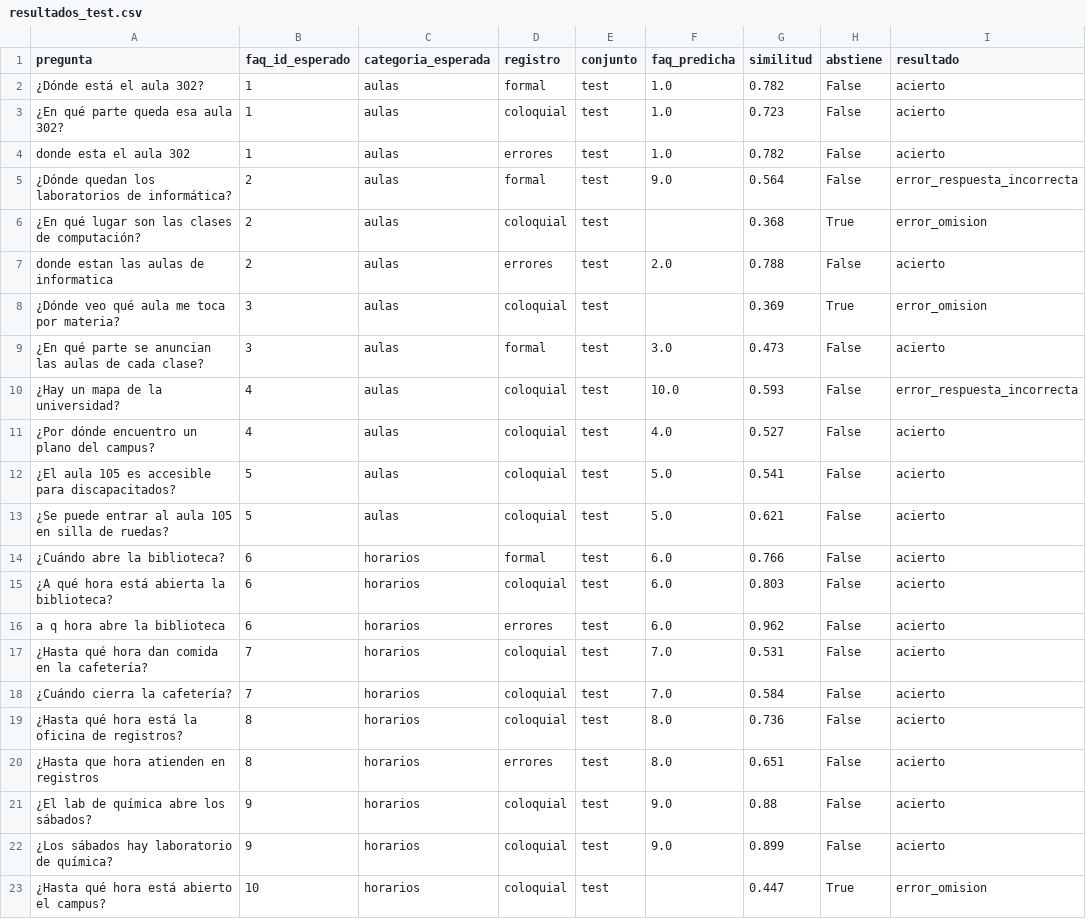
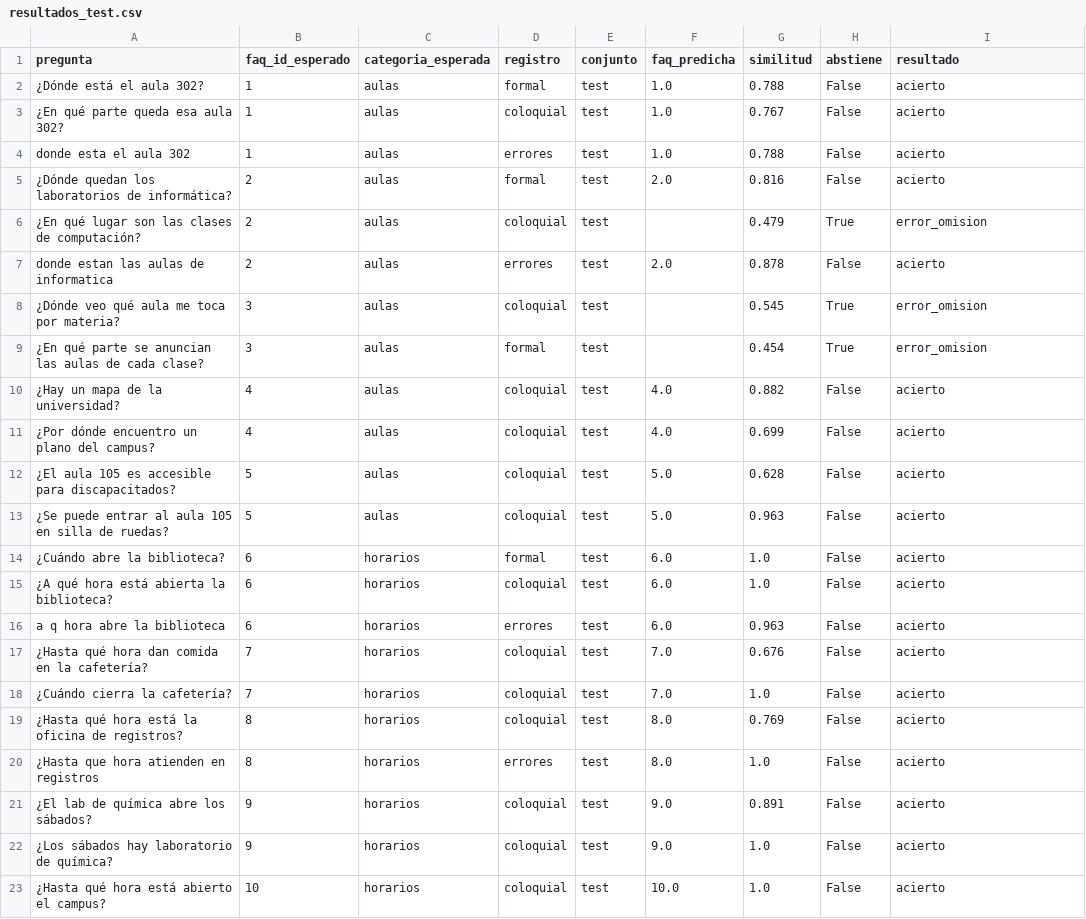
Before and after one commit to michaelventura01/ABEL-ASISTENTE_GUIA_SERVICIOS_ACADEMICOS, a CSV file: bedeles-mvp/eval/resultados_test.csv, drawn as a sheet; only a part is shown; the diff covers the shown part only.

```diff
--- a/bedeles-mvp/eval/resultados_test.csv
+++ b/bedeles-mvp/eval/resultados_test.csv
@@ -1,23 +1,23 @@
 pregunta,faq_id_esperado,categoria_esperada,registro,conjunto,faq_predicha,similitud,abstiene,resultado
-¿Dónde está el aula 302?,1,aulas,formal,test,1.0,0.782,False,acierto
-¿En qué parte queda esa aula 302?,1,aulas,coloquial,test,1.0,0.723,False,acierto
-donde esta el aula 302,1,aulas,errores,test,1.0,0.782,False,acierto
-¿Dónde quedan los laboratorios de informática?,2,aulas,formal,test,9.0,0.564,False,error_respuesta_incorrecta
-¿En qué lugar son las clases de computación?,2,aulas,coloquial,test,,0.368,True,error_omision
-donde estan las aulas de informatica,2,aulas,errores,test,2.0,0.788,False,acierto
-¿Dónde veo qué aula me toca por materia?,3,aulas,coloquial,test,,0.369,True,error_omision
-¿En qué parte se anuncian las aulas de cada clase?,3,aulas,formal,test,3.0,0.473,False,acierto
-¿Hay un mapa de la universidad?,4,aulas,coloquial,test,10.0,0.593,False,error_respuesta_incorrecta
-¿Por dónde encuentro un plano del campus?,4,aulas,coloquial,test,4.0,0.527,False,acierto
-¿El aula 105 es accesible para discapacitados?,5,aulas,coloquial,test,5.0,0.541,False,acierto
-¿Se puede entrar al aula 105 en silla de ruedas?,5,aulas,coloquial,test,5.0,0.621,False,acierto
-¿Cuándo abre la biblioteca?,6,horarios,formal,test,6.0,0.766,False,acierto
-¿A qué hora está abierta la biblioteca?,6,horarios,coloquial,test,6.0,0.803,False,acierto
-a q hora abre la biblioteca,6,horarios,errores,test,6.0,0.962,False,acierto
-¿Hasta qué hora dan comida en la cafetería?,7,horarios,coloquial,test,7.0,0.531,False,acierto
-¿Cuándo cierra la cafetería?,7,horarios,coloquial,test,7.0,0.584,False,acierto
-¿Hasta qué hora está la oficina de registros?,8,horarios,coloquial,test,8.0,0.736,False,acierto
-¿Hasta que hora atienden en registros,8,horarios,errores,test,8.0,0.651,False,acierto
-¿El lab de química abre los sábados?,9,horarios,coloquial,test,9.0,0.88,False,acierto
-¿Los sábados hay laboratorio de química?,9,horarios,coloquial,test,9.0,0.899,False,acierto
-¿Hasta qué hora está abierto el campus?,10,horarios,coloquial,test,,0.447,True,error_omision
+¿Dónde está el aula 302?,1,aulas,formal,test,1.0,0.788,False,acierto
+¿En qué parte queda esa aula 302?,1,aulas,coloquial,test,1.0,0.767,False,acierto
+donde esta el aula 302,1,aulas,errores,test,1.0,0.788,False,acierto
+¿Dónde quedan los laboratorios de informática?,2,aulas,formal,test,2.0,0.816,False,acierto
+¿En qué lugar son las clases de computación?,2,aulas,coloquial,test,,0.479,True,error_omision
+donde estan las aulas de informatica,2,aulas,errores,test,2.0,0.878,False,acierto
+¿Dónde veo qué aula me toca por materia?,3,aulas,coloquial,test,,0.545,True,error_omision
+¿En qué parte se anuncian las aulas de cada clase?,3,aulas,formal,test,,0.454,True,error_omision
+¿Hay un mapa de la universidad?,4,aulas,coloquial,test,4.0,0.882,False,acierto
+¿Por dónde encuentro un plano del campus?,4,aulas,coloquial,test,4.0,0.699,False,acierto
+¿El aula 105 es accesible para discapacitados?,5,aulas,coloquial,test,5.0,0.628,False,acierto
+¿Se puede entrar al aula 105 en silla de ruedas?,5,aulas,coloquial,test,5.0,0.963,False,acierto
+¿Cuándo abre la biblioteca?,6,horarios,formal,test,6.0,1.0,False,acierto
+¿A qué hora está abierta la biblioteca?,6,horarios,coloquial,test,6.0,1.0,False,acierto
+a q hora abre la biblioteca,6,horarios,errores,test,6.0,0.963,False,acierto
+¿Hasta qué hora dan comida en la cafetería?,7,horarios,coloquial,test,7.0,0.676,False,acierto
+¿Cuándo cierra la cafetería?,7,horarios,coloquial,test,7.0,1.0,False,acierto
+¿Hasta qué hora está la oficina de registros?,8,horarios,coloquial,test,8.0,0.769,False,acierto
+¿Hasta que hora atienden en registros,8,horarios,errores,test,8.0,1.0,False,acierto
+¿El lab de química abre los sábados?,9,horarios,coloquial,test,9.0,0.891,False,acierto
+¿Los sábados hay laboratorio de química?,9,horarios,coloquial,test,9.0,1.0,False,acierto
+¿Hasta qué hora está abierto el campus?,10,horarios,coloquial,test,10.0,1.0,False,acierto
```
Also changed, not shown: 93 edited cells elsewhere in this file, 9 other files.
